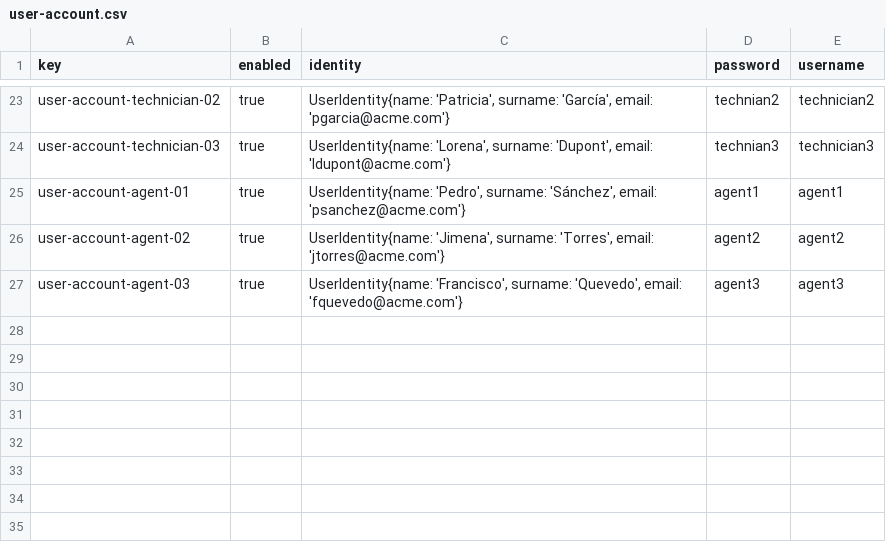
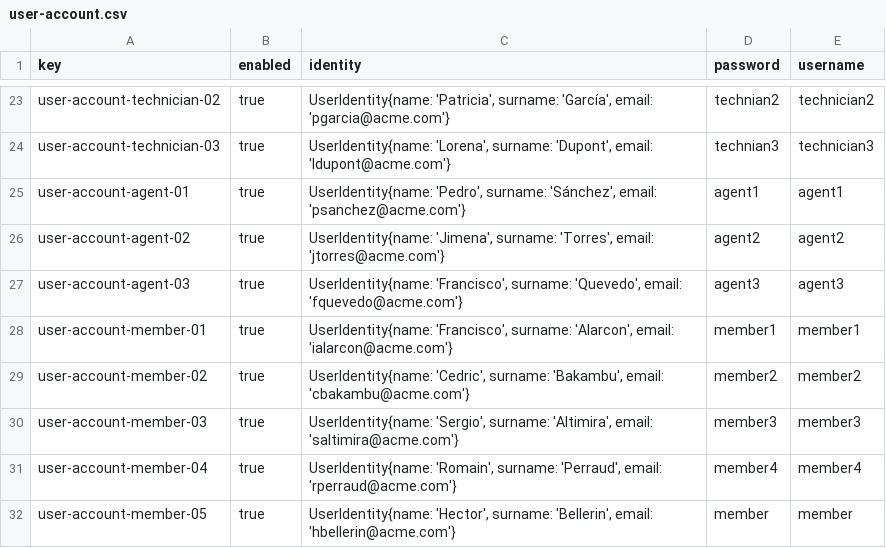
Before and after one commit to agudevbon/Acme-ANS-D03, a CSV file: src/main/resources/WEB-INF/data/sample/user-account.csv, drawn as a sheet; only a part is shown, gaps mark what is left out; the diff names each change by its address in the sheet, - before the commit and + after, or states it on an @@ line.

```diff
--- a/src/main/resources/WEB-INF/data/sample/user-account.csv
+++ b/src/main/resources/WEB-INF/data/sample/user-account.csv
+row 28: user-account-member-01 | true | UserIdentity{name: 'Francisco', surname: 'Alarcon', email: 'ialarcon@acme.com'} | member1 | member1
+row 29: user-account-member-02 | true | UserIdentity{name: 'Cedric', surname: 'Bakambu', email: 'cbakambu@acme.com'} | member2 | member2
+row 30: user-account-member-03 | true | UserIdentity{name: 'Sergio', surname: 'Altimira', email: 'saltimira@acme.com'} | member3 | member3
+row 31: user-account-member-04 | true | UserIdentity{name: 'Romain', surname: 'Perraud', email: 'rperraud@acme.com'} | member4 | member4
+row 32: user-account-member-05 | true | UserIdentity{name: 'Hector', surname: 'Bellerin', email: 'hbellerin@acme.com'} | member | member
```
Also changed, not shown: src/main/resources/WEB-INF/data/sample/airline.csv, 7 other files.
